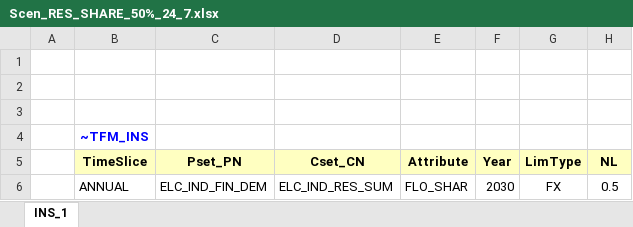
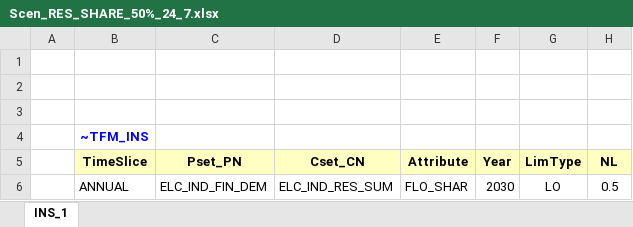
Before and after one commit to przeszut/CFE_NL, an Excel workbook: SuppXLS/Scen_RES_SHARE_50%_24_7.xlsx, sheet INS_1, drawn as a sheet; values as stored, in another font and other column widths than the file's, no borders; the diff names each change by its address in the sheet, - before the commit and + after, or states it on an @@ line.

```diff
--- a/SuppXLS/Scen_RES_SHARE_50%_24_7.xlsx (sheet INS_1)
+++ b/SuppXLS/Scen_RES_SHARE_50%_24_7.xlsx (sheet INS_1)
-G6 (LimType): FX
+G6 (LimType): LO
```
Also changed, not shown: SuppXLS/Scen_AF_SOLAR.xlsx, SuppXLS/Scen_RES_SHARE_50%_ANNUAL.xlsx, 1 other file.
